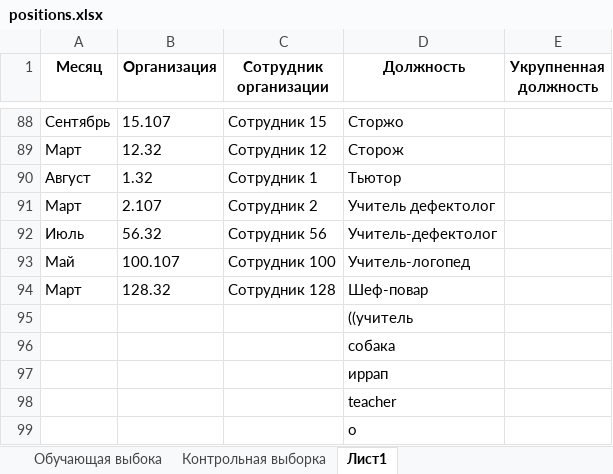
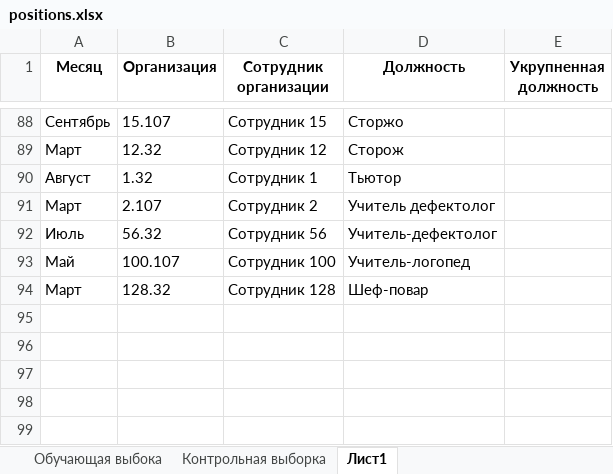
Before and after one commit to NikName2021/Classification_Positions, an Excel workbook: application/positions.xlsx, sheet Лист1, drawn as a sheet; only a part is shown, gaps mark what is left out; values as stored, in another font and other column widths than the file's, no borders; the diff names each change by its address in the sheet, - before the commit and + after, or states it on an @@ line.

```diff
--- a/application/positions.xlsx (sheet Лист1)
+++ b/application/positions.xlsx (sheet Лист1)
-row 95:  |  |  | ((учитель
-row 96:  |  |  | собака
-row 97:  |  |  | иррап
-row 98:  |  |  | teacher
-row 99:  |  |  | о
```
Also changed, not shown: application/output.xlsx, 32 other files.
